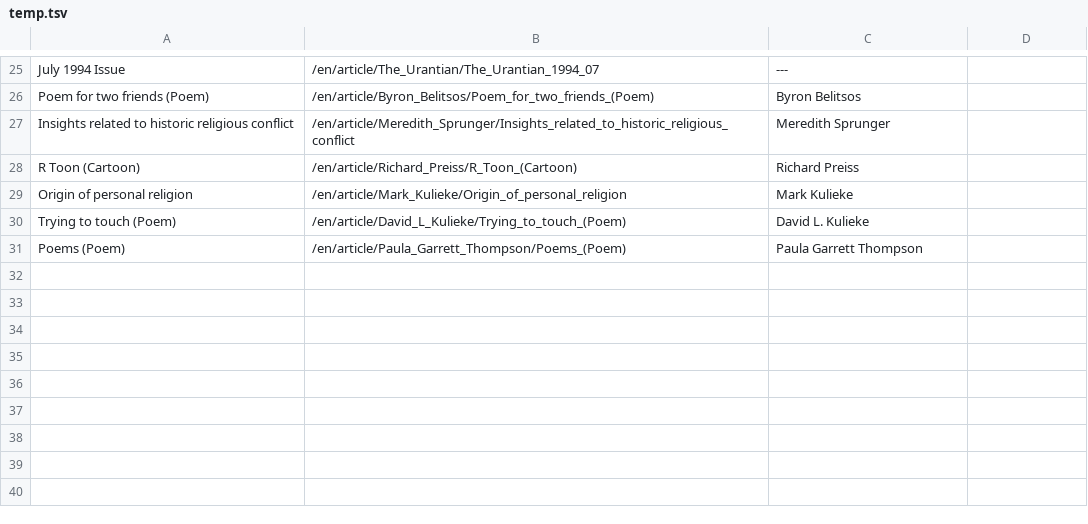
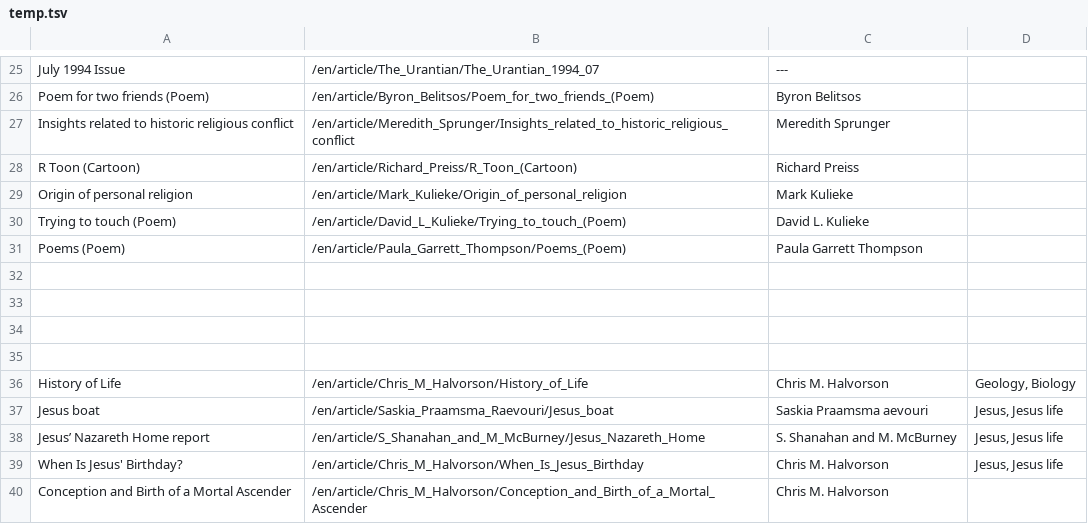
Before and after one commit to JanHerca/urantiapedia, a TSV file: input/txt/articles-en/temp.tsv, drawn as a sheet; only a part is shown, gaps mark what is left out; the diff names each change by its address in the sheet, - before the commit and + after, or states it on an @@ line.

```diff
--- a/input/txt/articles-en/temp.tsv
+++ b/input/txt/articles-en/temp.tsv
+row 32: (empty)
+row 33: (empty)
+row 34: (empty)
+row 35: (empty)
+row 36: History of Life | /en/article/Chris_M_Halvorson/History_of_Life | Chris M. Halvorson | Geology, Biology
+row 37: Jesus boat | /en/article/Saskia_Praamsma_Raevouri/Jesus_boat | Saskia Praamsma aevouri | Jesus, Jesus life
+row 38: Jesus’ Nazareth Home report | /en/article/S_Shanahan_and_M_McBurney/Jesus_Nazareth_Home | S. Shanahan and M. McBurney | Jesus, Jesus life
+row 39: When Is Jesus' Birthday? | /en/article/Chris_M_Halvorson/When_Is_Jesus_Birthday | Chris M. Halvorson | Jesus, Jesus life
+row 40: Conception and Birth of a Mortal Ascender | /en/article/Chris_M_Halvorson/Conception_and_Birth_of_a_Mortal_Ascender | Chris M. Halvorson
```
Also changed, not shown: input/txt/articles-en/articles_ubannotated.tsv, 44 other files.
